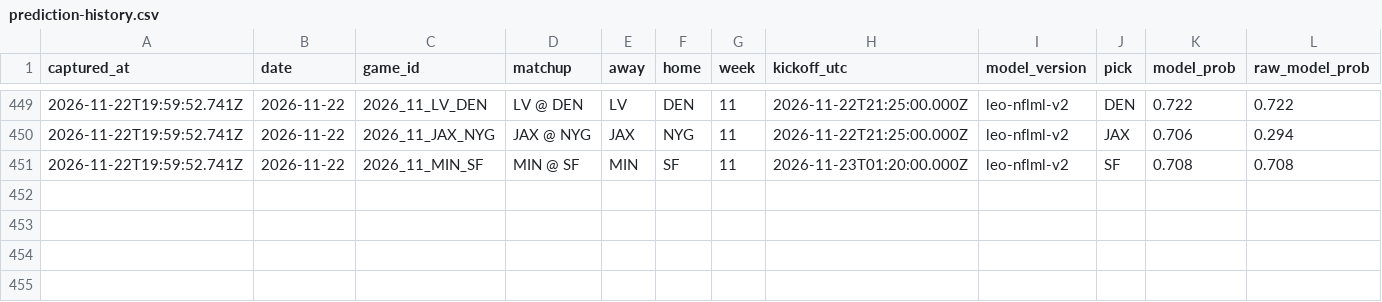
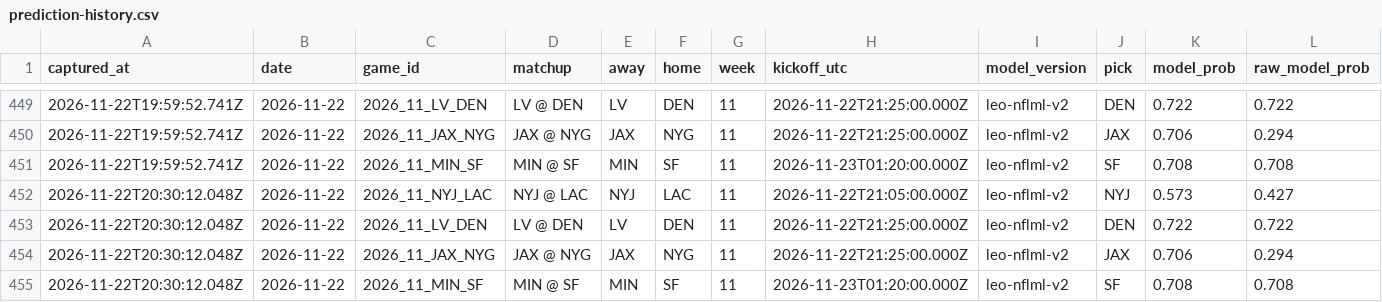
Before and after one commit to flychico/lydiaslab, a CSV file: data/nfl/prediction-history.csv, drawn as a sheet; only a part is shown, gaps mark what is left out; rows hold the shown columns only; the diff names each change by its address in the sheet, - before the commit and + after, or states it on an @@ line.

```diff
--- a/data/nfl/prediction-history.csv
+++ b/data/nfl/prediction-history.csv
+row 452: 2026-11-22T20:30:12.048Z | 2026-11-22 | 2026_11_NYJ_LAC | NYJ @ LAC | NYJ | LAC | 11 | 2026-11-22T21:05:00.000Z | leo-nflml-v2 | NYJ | 0.573 | 0.427
+row 453: 2026-11-22T20:30:12.048Z | 2026-11-22 | 2026_11_LV_DEN | LV @ DEN | LV | DEN | 11 | 2026-11-22T21:25:00.000Z | leo-nflml-v2 | DEN | 0.722 | 0.722
+row 454: 2026-11-22T20:30:12.048Z | 2026-11-22 | 2026_11_JAX_NYG | JAX @ NYG | JAX | NYG | 11 | 2026-11-22T21:25:00.000Z | leo-nflml-v2 | JAX | 0.706 | 0.294
+row 455: 2026-11-22T20:30:12.048Z | 2026-11-22 | 2026_11_MIN_SF | MIN @ SF | MIN | SF | 11 | 2026-11-23T01:20:00.000Z | leo-nflml-v2 | SF | 0.708 | 0.708
```
Also changed, not shown: 25 other files.
